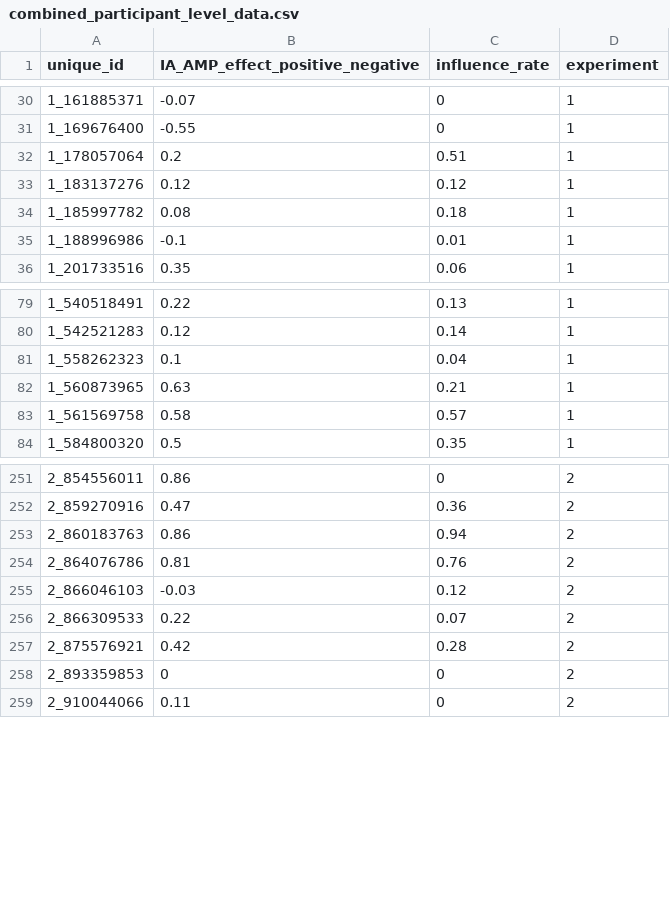
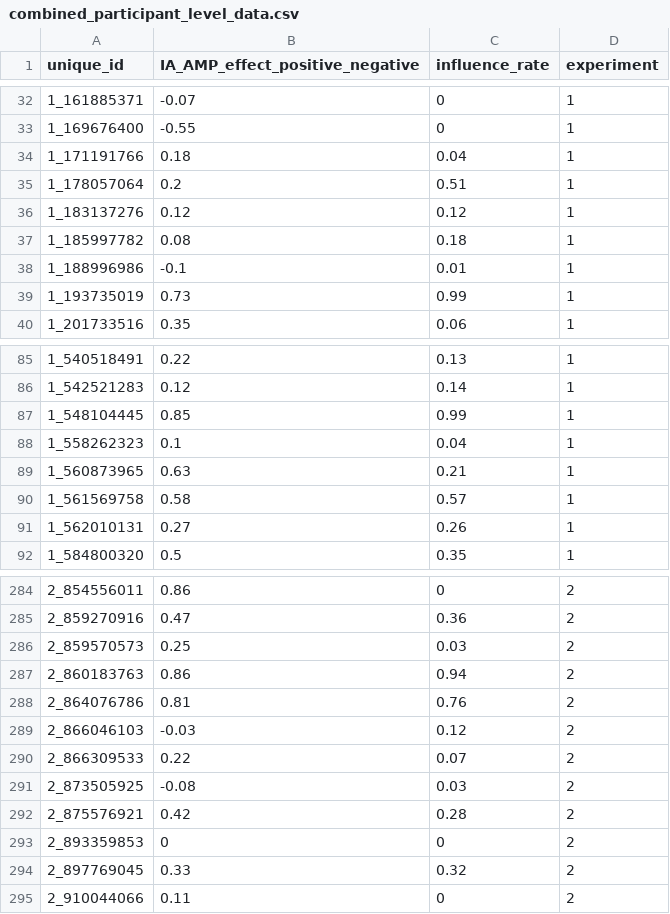
Before and after one commit to ianhussey/amp-awareness, a CSV file: meta analysis/data/combined_participant_level_data.csv, drawn as a sheet; only a part is shown, gaps mark what is left out; the diff covers the shown part only; the diff names each change by its address in the sheet, - before the commit and + after, or states it on an @@ line.

```diff
--- a/meta analysis/data/combined_participant_level_data.csv
+++ b/meta analysis/data/combined_participant_level_data.csv
+row 34: 1_171191766 | 0.18 | 0.04 | 1
+row 39: 1_193735019 | 0.73 | 0.99 | 1
+row 87: 1_548104445 | 0.85 | 0.99 | 1
+row 91: 1_562010131 | 0.27 | 0.26 | 1
+row 286: 2_859570573 | 0.25 | 0.03 | 2
+row 291: 2_873505925 | -0.08 | 0.03 | 2
+row 294: 2_897769045 | 0.33 | 0.32 | 2
```
Also changed, not shown: 30 added rows elsewhere in this file, 3 other files.
